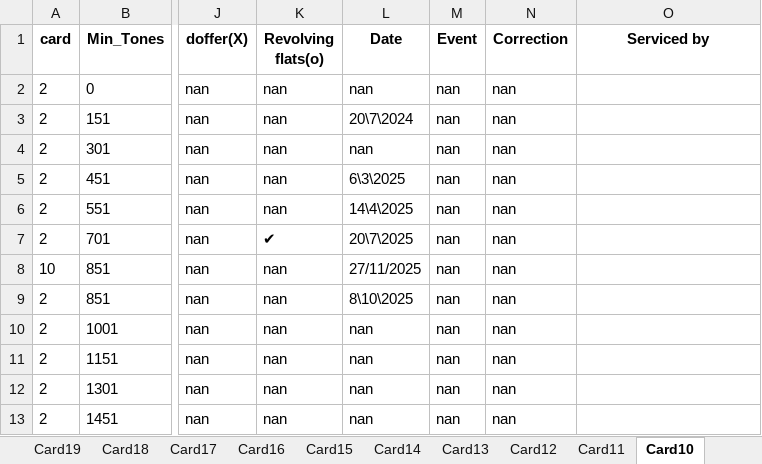
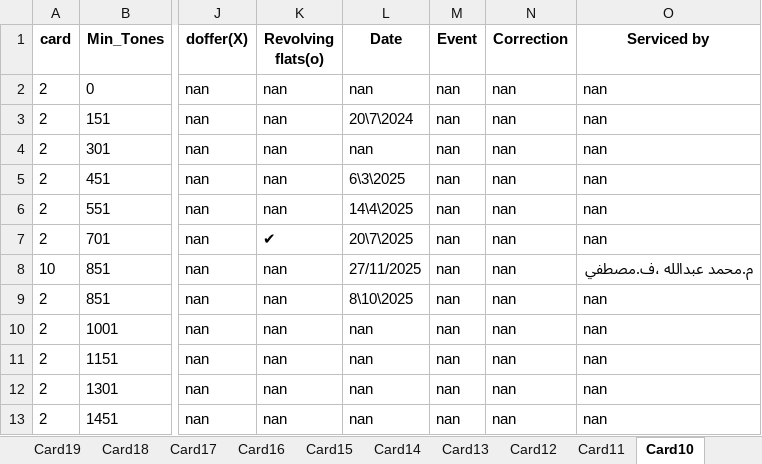
Before and after one commit to mahmedabdallh123/BELYARN, an Excel workbook: Machine_Service_Lookup.xlsx, sheet Card10, drawn as a sheet; only a part is shown, gaps mark what is left out; values as stored, in another font and other column widths than the file's, no borders; the diff names each change by its address in the sheet, - before the commit and + after, or states it on an @@ line.

Commit message:
تعديل تلقائي في شيت Card10 by admin at 2025-11-27 10:18:58

```diff
--- a/Machine_Service_Lookup.xlsx (sheet Card10)
+++ b/Machine_Service_Lookup.xlsx (sheet Card10)
-O2:O7 (Serviced by): (empty)
+O2:O7 (Serviced by): nan
-O8 (Serviced by): (empty)
+O8 (Serviced by): م.محمد عبدالله ،ف.مصطفي
-O9:O13 (Serviced by): (empty)
+O9:O13 (Serviced by): nan
```
